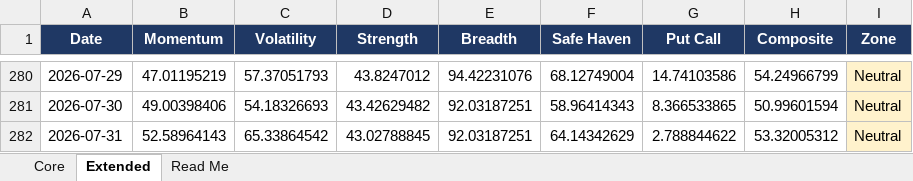
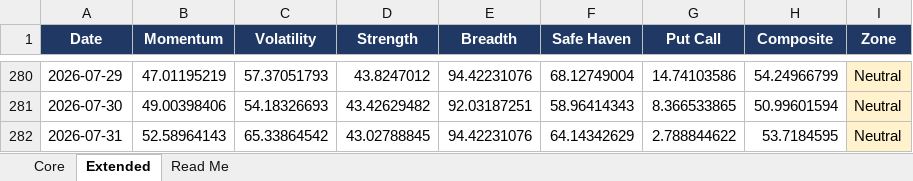
Before and after one commit to Sumanthputanemahesh/FEAR-AND-GREED-INDEX-INDIA, an Excel workbook: docs/data/India_FearGreed_History.xlsx, sheet Extended, drawn as a sheet; only a part is shown, gaps mark what is left out; values as stored, in another font and other column widths than the file's, no borders; the diff names each change by its address in the sheet, - before the commit and + after, or states it on an @@ line.

```diff
--- a/docs/data/India_FearGreed_History.xlsx (sheet Extended)
+++ b/docs/data/India_FearGreed_History.xlsx (sheet Extended)
-E282 (Breadth): 92.03187251
+E282 (Breadth): 94.42231076
-H282 (Composite): 53.32005312
+H282 (Composite): 53.7184595
```
Also changed, not shown: sheet Core, sheet Read Me, 8 other files.
